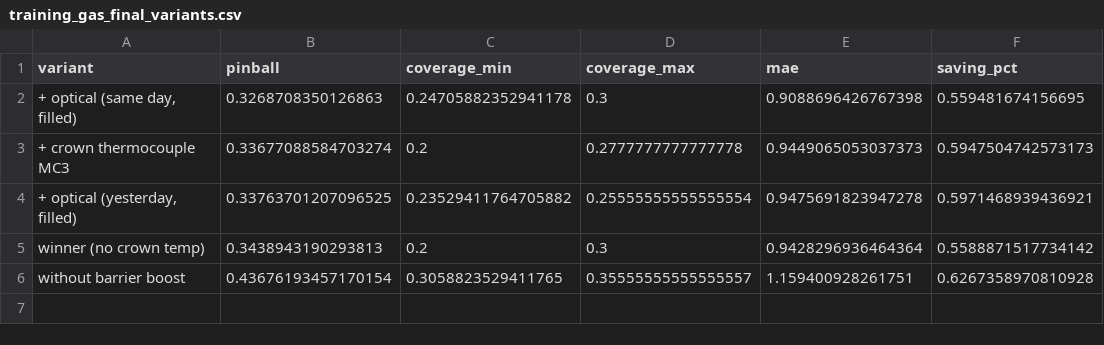
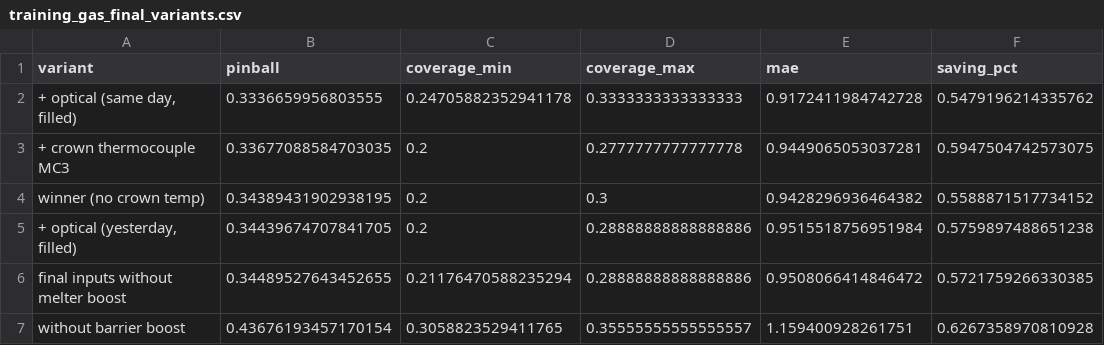
Before and after one commit to Sakthiskumar-A/PGP_ptm_analysis, a CSV file: data/processed/training_gas_final_variants.csv, drawn as a sheet.

```diff
--- a/data/processed/training_gas_final_variants.csv
+++ b/data/processed/training_gas_final_variants.csv
@@ -1,6 +1,7 @@
 variant,pinball,coverage_min,coverage_max,mae,saving_pct
-"+ optical (same day, filled)",0.3268708350126863,0.24705882352941178,0.3,0.9088696426767398,0.559481674156695
-+ crown thermocouple MC3,0.33677088584703274,0.2,0.2777777777777778,0.9449065053037373,0.5947504742573173
-"+ optical (yesterday, filled)",0.33763701207096525,0.23529411764705882,0.25555555555555554,0.9475691823947278,0.5971468939436921
-winner (no crown temp),0.3438943190293813,0.2,0.3,0.9428296936464364,0.5588871517734142
+"+ optical (same day, filled)",0.3336659956803555,0.24705882352941178,0.3333333333333333,0.9172411984742728,0.5479196214335762
++ crown thermocouple MC3,0.33677088584703035,0.2,0.2777777777777778,0.9449065053037281,0.5947504742573075
+winner (no crown temp),0.34389431902938195,0.2,0.3,0.9428296936464382,0.5588871517734152
+"+ optical (yesterday, filled)",0.34439674707841705,0.2,0.28888888888888886,0.9515518756951984,0.5759897488651238
+final inputs without melter boost,0.34489527643452655,0.21176470588235294,0.28888888888888886,0.9508066414846472,0.5721759266330385
 without barrier boost,0.43676193457170154,0.3058823529411765,0.35555555555555557,1.159400928261751,0.6267358970810928
```
Also changed, not shown: data/processed/T4_band_pct.csv, data/processed/T4_candidates_scorecard.csv, 26 other files.
